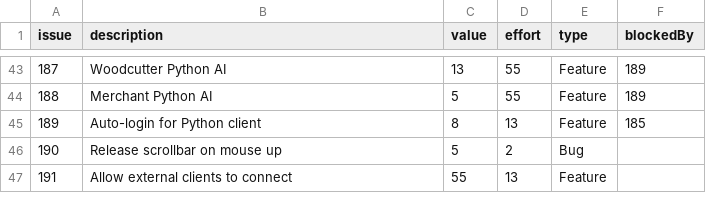
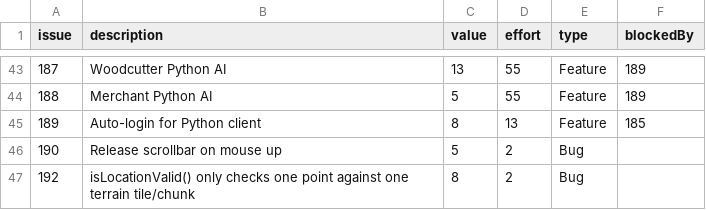
Before and after one commit to timgurto/Hellas, a CSV file: doc/backlog/backlog.csv, drawn as a sheet; only a part is shown, gaps mark what is left out.

Commit message:
Update backlog

```diff
--- a/doc/backlog/backlog.csv
+++ b/doc/backlog/backlog.csv
@@ -46,2 +46,2 @@ issue,description,value,effort,type,blockedBy
 190,Release scrollbar on mouse up,5,2,Bug,
-191,Allow external clients to connect,55,13,Feature,
+192,isLocationValid() only checks one point against one terrain tile/chunk,8,2,Bug,
```
